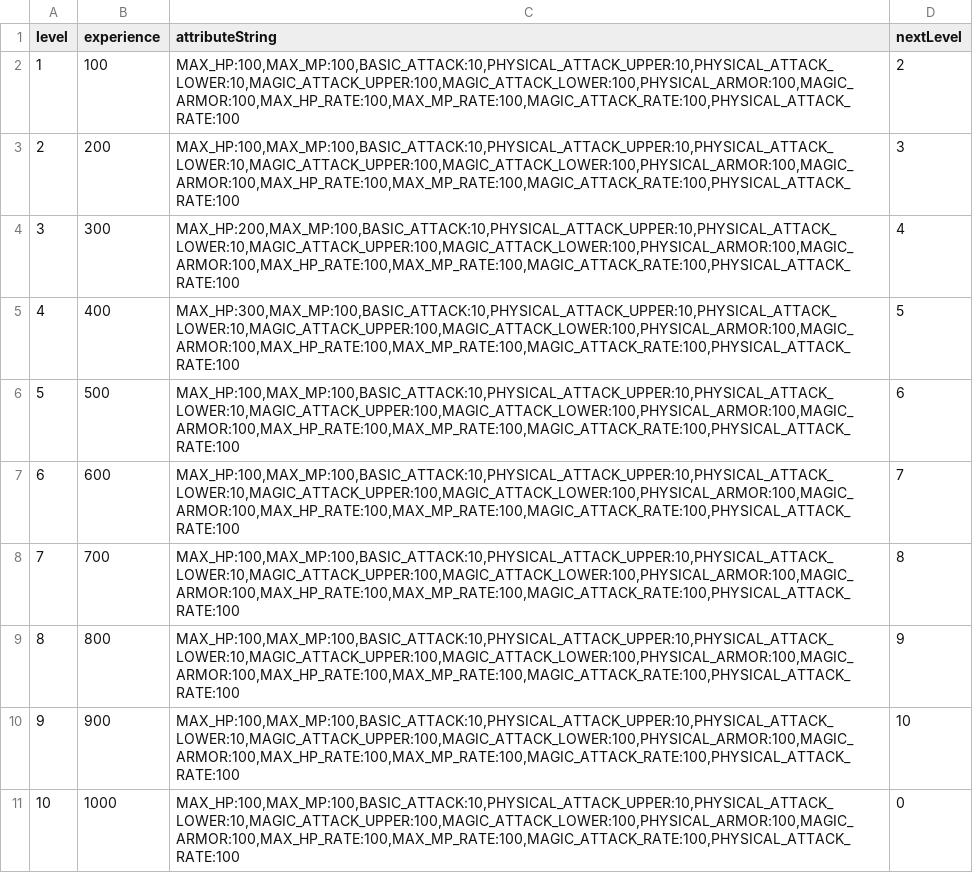
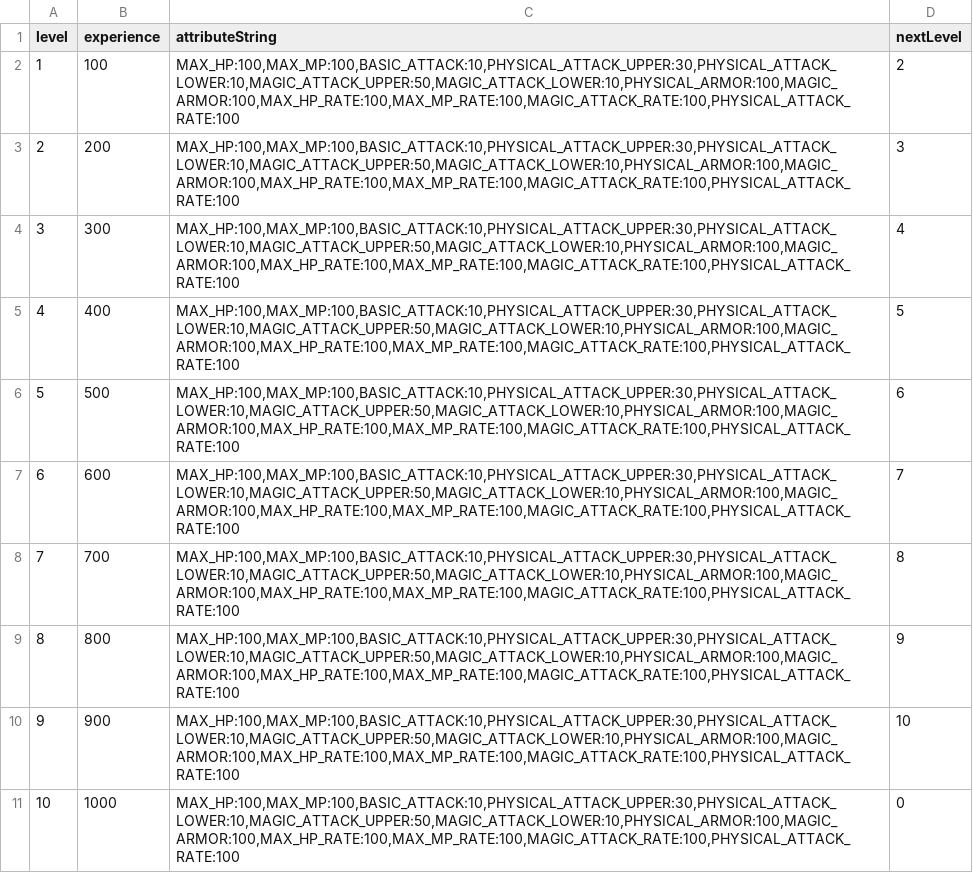
Before and after one commit to drityddv/miniServer, a CSV file: src/main/resources/csv/PlayerResource.csv, drawn as a sheet; the diff names each change by its address in the sheet, - before the commit and + after, or states it on an @@ line.

```diff
--- a/src/main/resources/csv/PlayerResource.csv
+++ b/src/main/resources/csv/PlayerResource.csv
-C2:C3 (attributeString): MAX_HP:100,MAX_MP:100,BASIC_ATTACK:10,PHYSICAL_ATTACK_UPPER:10,PHYSICAL_ATTACK_LOWER:10,MAGIC_ATTACK_UPPER:100,MAGIC_ATTACK_LOWER:100,PHYSICAL_ARMOR:100,MAGIC_ARMOR:100,MAX_HP_RATE:100,MAX_MP_RATE:100,MAGIC_ATTACK_RATE:100,PHYSICAL_ATTACK_RATE:100
+C2:C3 (attributeString): MAX_HP:100,MAX_MP:100,BASIC_ATTACK:10,PHYSICAL_ATTACK_UPPER:30,PHYSICAL_ATTACK_LOWER:10,MAGIC_ATTACK_UPPER:50,MAGIC_ATTACK_LOWER:10,PHYSICAL_ARMOR:100,MAGIC_ARMOR:100,MAX_HP_RATE:100,MAX_MP_RATE:100,MAGIC_ATTACK_RATE:100,PHYSICAL_ATTACK_RATE:100
-C4 (attributeString): MAX_HP:200,MAX_MP:100,BASIC_ATTACK:10,PHYSICAL_ATTACK_UPPER:10,PHYSICAL_ATTACK_LOWER:10,MAGIC_ATTACK_UPPER:100,MAGIC_ATTACK_LOWER:100,PHYSICAL_ARMOR:100,MAGIC_ARMOR:100,MAX_HP_RATE:100,MAX_MP_RATE:100,MAGIC_ATTACK_RATE:100,PHYSICAL_ATTACK_RATE:100
+C4 (attributeString): MAX_HP:100,MAX_MP:100,BASIC_ATTACK:10,PHYSICAL_ATTACK_UPPER:30,PHYSICAL_ATTACK_LOWER:10,MAGIC_ATTACK_UPPER:50,MAGIC_ATTACK_LOWER:10,PHYSICAL_ARMOR:100,MAGIC_ARMOR:100,MAX_HP_RATE:100,MAX_MP_RATE:100,MAGIC_ATTACK_RATE:100,PHYSICAL_ATTACK_RATE:100
-C5 (attributeString): MAX_HP:300,MAX_MP:100,BASIC_ATTACK:10,PHYSICAL_ATTACK_UPPER:10,PHYSICAL_ATTACK_LOWER:10,MAGIC_ATTACK_UPPER:100,MAGIC_ATTACK_LOWER:100,PHYSICAL_ARMOR:100,MAGIC_ARMOR:100,MAX_HP_RATE:100,MAX_MP_RATE:100,MAGIC_ATTACK_RATE:100,PHYSICAL_ATTACK_RATE:100
+C5 (attributeString): MAX_HP:100,MAX_MP:100,BASIC_ATTACK:10,PHYSICAL_ATTACK_UPPER:30,PHYSICAL_ATTACK_LOWER:10,MAGIC_ATTACK_UPPER:50,MAGIC_ATTACK_LOWER:10,PHYSICAL_ARMOR:100,MAGIC_ARMOR:100,MAX_HP_RATE:100,MAX_MP_RATE:100,MAGIC_ATTACK_RATE:100,PHYSICAL_ATTACK_RATE:100
-C6:C11 (attributeString): MAX_HP:100,MAX_MP:100,BASIC_ATTACK:10,PHYSICAL_ATTACK_UPPER:10,PHYSICAL_ATTACK_LOWER:10,MAGIC_ATTACK_UPPER:100,MAGIC_ATTACK_LOWER:100,PHYSICAL_ARMOR:100,MAGIC_ARMOR:100,MAX_HP_RATE:100,MAX_MP_RATE:100,MAGIC_ATTACK_RATE:100,PHYSICAL_ATTACK_RATE:100
+C6:C11 (attributeString): MAX_HP:100,MAX_MP:100,BASIC_ATTACK:10,PHYSICAL_ATTACK_UPPER:30,PHYSICAL_ATTACK_LOWER:10,MAGIC_ATTACK_UPPER:50,MAGIC_ATTACK_LOWER:10,PHYSICAL_ARMOR:100,MAGIC_ARMOR:100,MAX_HP_RATE:100,MAX_MP_RATE:100,MAGIC_ATTACK_RATE:100,PHYSICAL_ATTACK_RATE:100
```
Also changed, not shown: src/main/resources/csv/BuffResource.csv, 28 other files.
